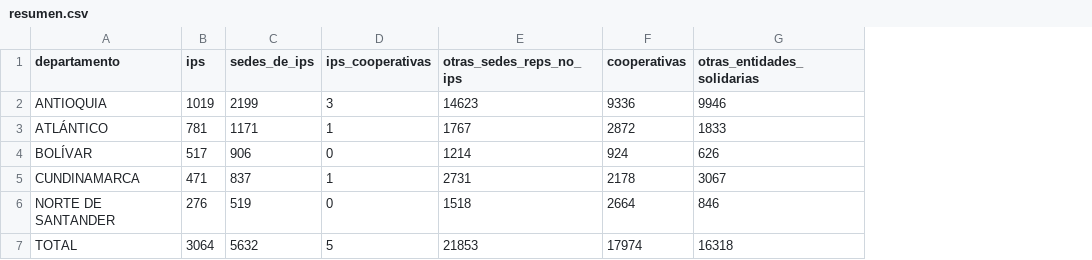
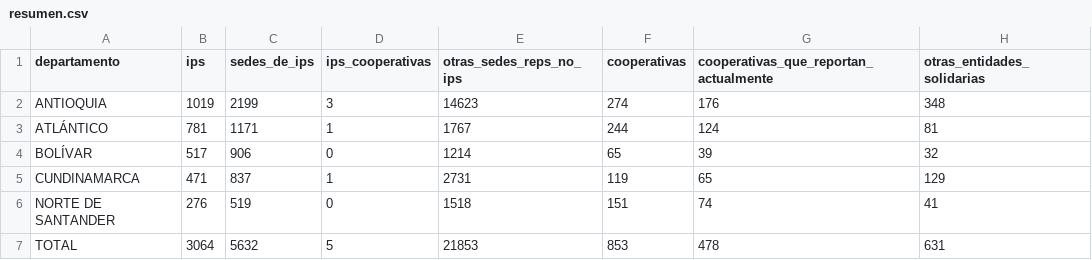
Before and after one commit to 22jorgecaicedo-beep/pruebas-, a CSV file: base_datos_ips_cooperativas/resultado/csv/resumen.csv, drawn as a sheet; addresses are those after the commit; the diff names each change by its address in the sheet, - before the commit and + after, or states it on an @@ line.

```diff
--- a/base_datos_ips_cooperativas/resultado/csv/resumen.csv
+++ b/base_datos_ips_cooperativas/resultado/csv/resumen.csv
+column G, rows 1-7: cooperativas_que_reportan_actualmente | 176 | 124 | 39 | 65 | 74 | 478
-F2 (cooperativas): 9336
+F2 (cooperativas): 274
-H2 (otras_entidades_solidarias): 9946
+H2 (otras_entidades_solidarias): 348
-F3 (cooperativas): 2872
+F3 (cooperativas): 244
-H3 (otras_entidades_solidarias): 1833
+H3 (otras_entidades_solidarias): 81
-F4 (cooperativas): 924
+F4 (cooperativas): 65
-H4 (otras_entidades_solidarias): 626
+H4 (otras_entidades_solidarias): 32
-F5 (cooperativas): 2178
+F5 (cooperativas): 119
-H5 (otras_entidades_solidarias): 3067
+H5 (otras_entidades_solidarias): 129
-F6 (cooperativas): 2664
+F6 (cooperativas): 151
-H6 (otras_entidades_solidarias): 846
+H6 (otras_entidades_solidarias): 41
-F7 (cooperativas): 17974
+F7 (cooperativas): 853
-H7 (otras_entidades_solidarias): 16318
+H7 (otras_entidades_solidarias): 631
```
Also changed, not shown: base_datos_ips_cooperativas/resultado/csv/fuentes.csv, base_datos_ips_cooperativas/resultado/csv/ips_cooperativas.csv, 10 other files.
